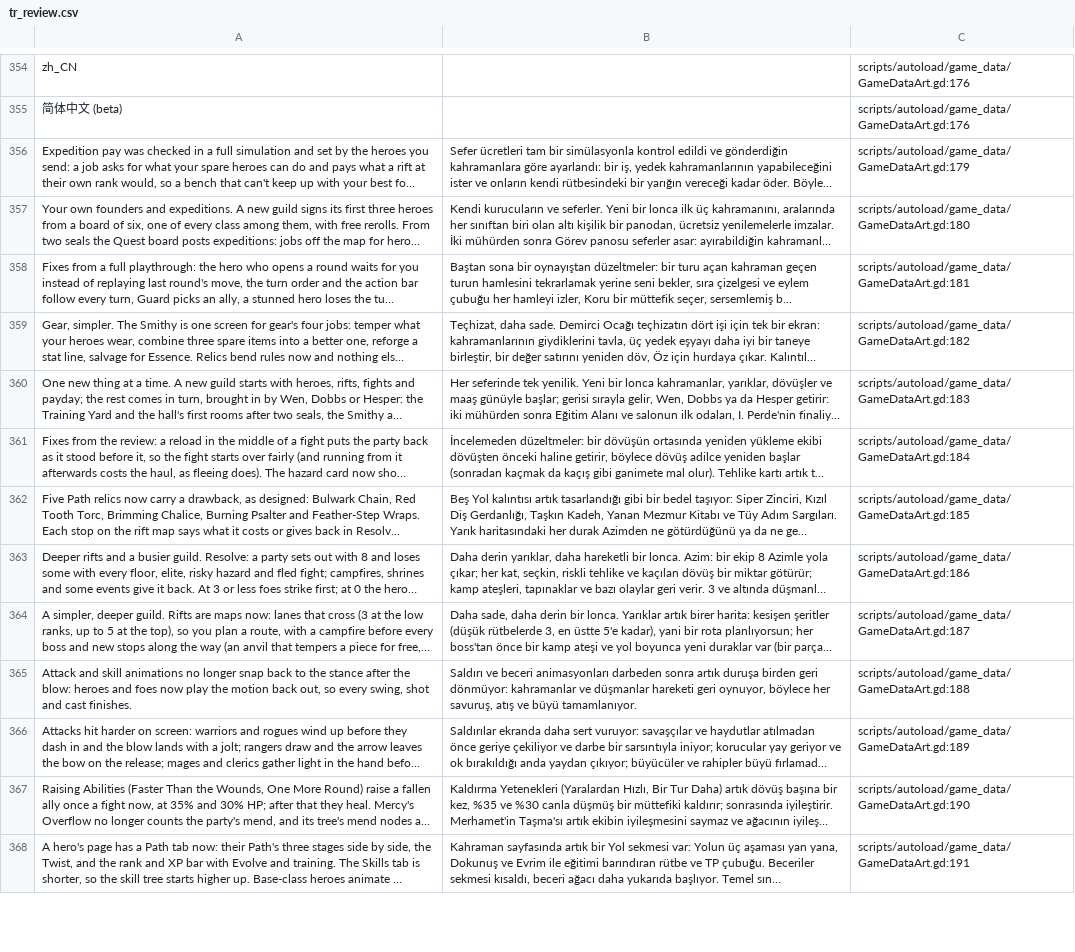
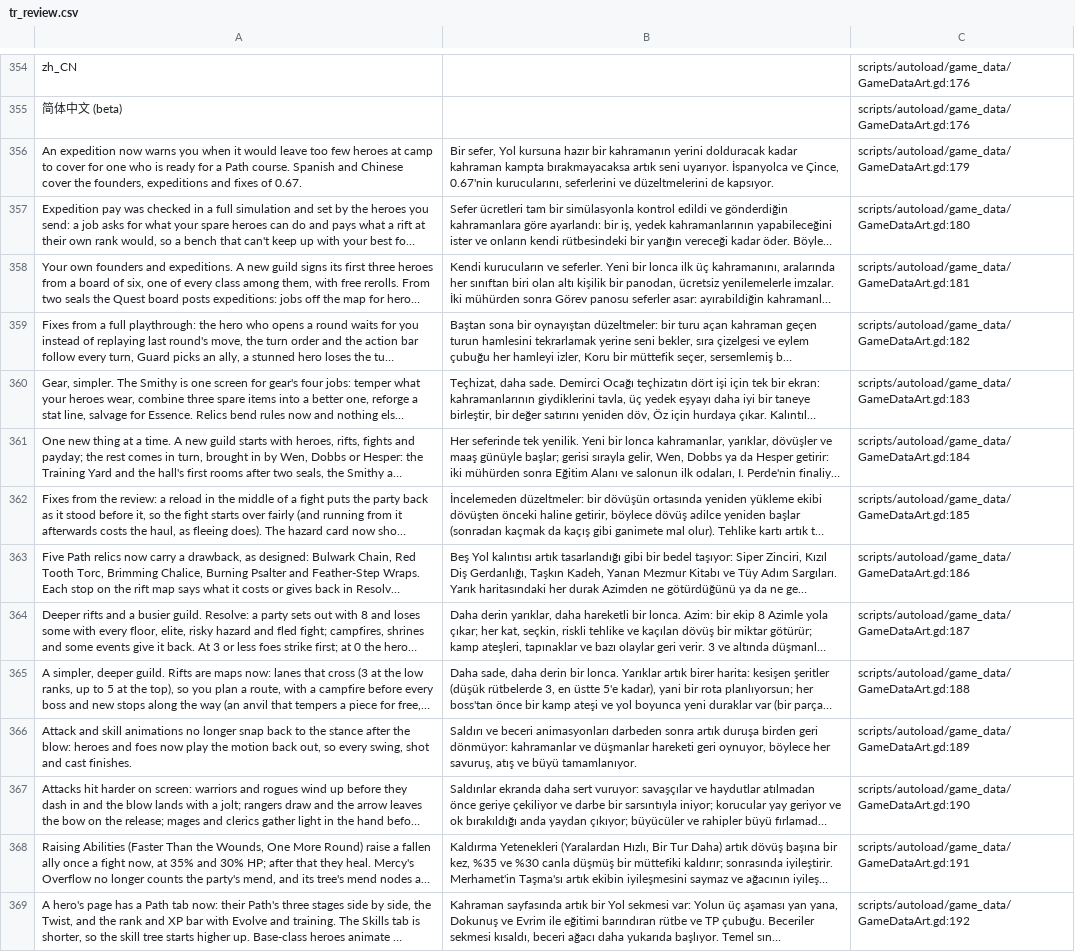
Before and after one commit to lexingel/guildhold, a CSV file: docs/translation/tr_review.csv, drawn as a sheet; only a part is shown, gaps mark what is left out; long unchanged cells end in …; addresses are those after the commit; the diff covers the shown part only; the diff names each change by its address in the sheet, - before the commit and + after, or states it on an @@ line.

```diff
--- a/docs/translation/tr_review.csv
+++ b/docs/translation/tr_review.csv
+row 356: An expedition now warns you when it would leave too few heroes at camp to cover for one who is ready for a Path course. Spanish and Chinese cover the founders, expeditions and fixes of 0.67. | Bir sefer, Yol kursuna hazır bir kahramanın yerini dolduracak kadar kahraman kampta bırakmayacaksa artık seni uyarıyor. İspanyolca ve Çince, 0.67'nin kurucularını, seferlerini ve düzeltmelerini de kapsıyor. | scripts/autoload/game_data/GameDataArt.gd:179
-C357: scripts/autoload/game_data/GameDataArt.gd:179
+C357: scripts/autoload/game_data/GameDataArt.gd:180
-C358: scripts/autoload/game_data/GameDataArt.gd:180
+C358: scripts/autoload/game_data/GameDataArt.gd:181
-C359: scripts/autoload/game_data/GameDataArt.gd:181
+C359: scripts/autoload/game_data/GameDataArt.gd:182
-C360: scripts/autoload/game_data/GameDataArt.gd:182
+C360: scripts/autoload/game_data/GameDataArt.gd:183
-C361: scripts/autoload/game_data/GameDataArt.gd:183
+C361: scripts/autoload/game_data/GameDataArt.gd:184
-C362: scripts/autoload/game_data/GameDataArt.gd:184
+C362: scripts/autoload/game_data/GameDataArt.gd:185
-C363: scripts/autoload/game_data/GameDataArt.gd:185
+C363: scripts/autoload/game_data/GameDataArt.gd:186
-C364: scripts/autoload/game_data/GameDataArt.gd:186
+C364: scripts/autoload/game_data/GameDataArt.gd:187
-C365: scripts/autoload/game_data/GameDataArt.gd:187
+C365: scripts/autoload/game_data/GameDataArt.gd:188
-C366: scripts/autoload/game_data/GameDataArt.gd:188
+C366: scripts/autoload/game_data/GameDataArt.gd:189
-C367: scripts/autoload/game_data/GameDataArt.gd:189
+C367: scripts/autoload/game_data/GameDataArt.gd:190
-C368: scripts/autoload/game_data/GameDataArt.gd:190
+C368: scripts/autoload/game_data/GameDataArt.gd:191
-C369: scripts/autoload/game_data/GameDataArt.gd:191
+C369: scripts/autoload/game_data/GameDataArt.gd:192
```
Also changed, not shown: 1 added row and 108 edited cells elsewhere in this file, docs/translation/es_review.csv, docs/translation/zh_CN_review.csv, 9 other files.
